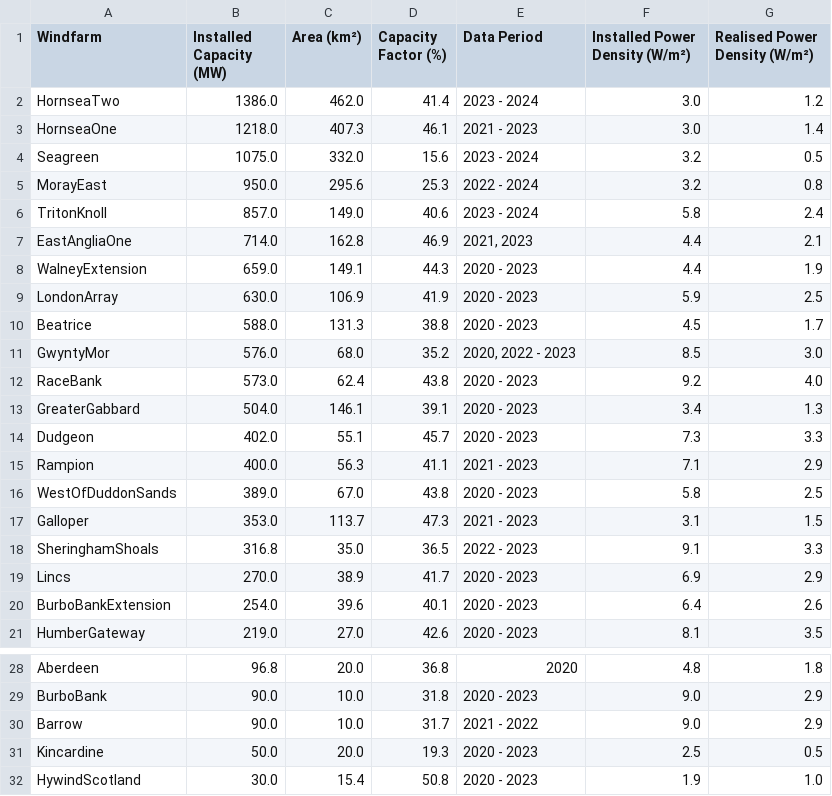
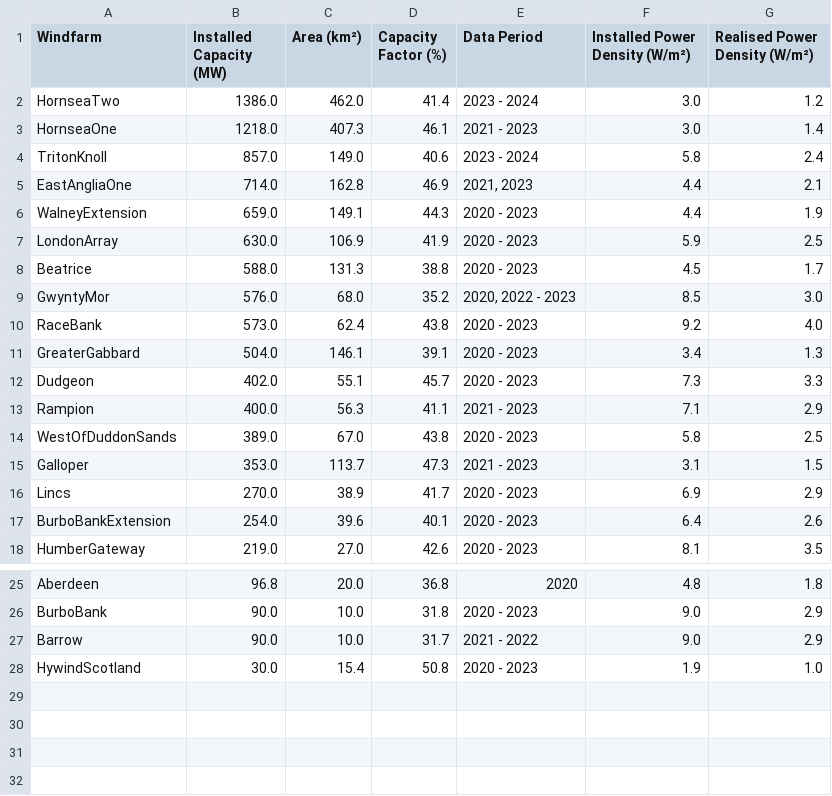
Before and after one commit to TheWorldSim/world-sim-data, a CSV file: data/wind_farms/data/uk_subset_of_offshore_wind_farms.csv, drawn as a sheet; only a part is shown, gaps mark what is left out.

Commit message:
Comment out the 4 wind farms suspected of not running at full capacity

```diff
--- a/data/wind_farms/data/uk_subset_of_offshore_wind_farms.csv
+++ b/data/wind_farms/data/uk_subset_of_offshore_wind_farms.csv
@@ -3,4 +3,2 @@ HornseaTwo,1386.0,462.0,41.4,2023 - 2024,3.0,1.2
 HornseaOne,1218.0,407.3,46.1,2021 - 2023,3.0,1.4
-Seagreen,1075.0,332.0,15.6,2023 - 2024,3.2,0.5
-MorayEast,950.0,295.6,25.3,2022 - 2024,3.2,0.8
 TritonKnoll,857.0,149.0,40.6,2023 - 2024,5.8,2.4
@@ -17,3 +15,2 @@ WestOfDuddonSands,389.0,67.0,43.8,2020 - 2023,5.8,2.5
 Galloper,353.0,113.7,47.3,2021 - 2023,3.1,1.5
-SheringhamShoals,316.8,35.0,36.5,2022 - 2023,9.1,3.3
 Lincs,270.0,38.9,41.7,2020 - 2023,6.9,2.9
@@ -30,3 +27,2 @@ BurboBank,90.0,10.0,31.8,2020 - 2023,9.0,2.9
 Barrow,90.0,10.0,31.7,2021 - 2022,9.0,2.9
-Kincardine,50.0,20.0,19.3,2020 - 2023,2.5,0.5
 HywindScotland,30.0,15.4,50.8,2020 - 2023,1.9,1.0
```
Also changed, not shown: 4 other files.
